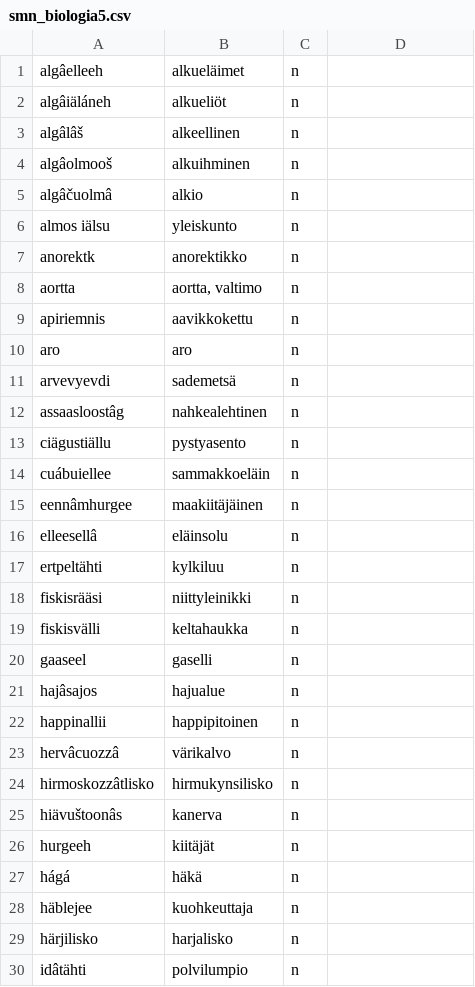
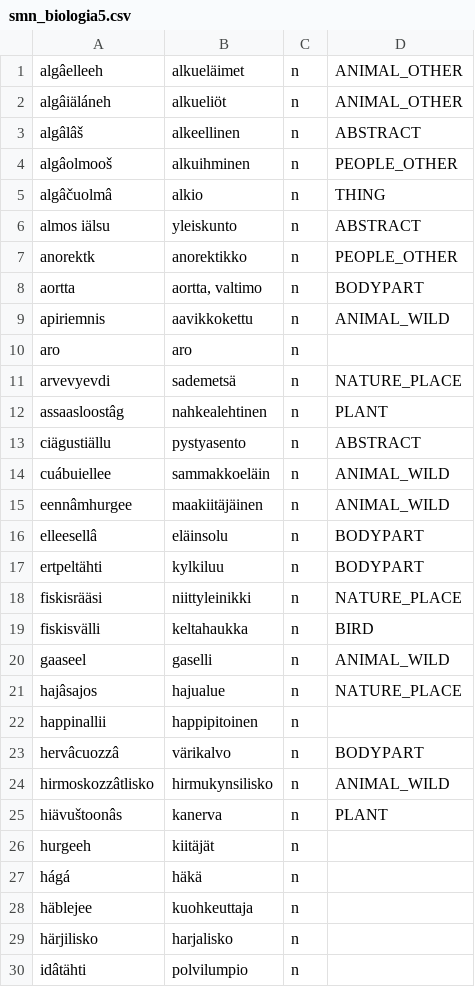
Before and after one commit to giellalt/dict-smn-fin, a CSV file: inc/smn_biologia5.csv, drawn as a sheet; only a part is shown; the diff covers the shown part only.

```diff
--- a/inc/smn_biologia5.csv
+++ b/inc/smn_biologia5.csv
@@ -1,9 +1,9 @@
-algâelleeh	alkueläimet	n
-algâiäláneh	alkueliöt	n
-algâlâš	alkeellinen	n
-algâolmooš	alkuihminen	n
-algâčuolmâ	alkio	n
-almos iälsu	yleiskunto	n
-anorektk	anorektikko	n
-aortta	aortta, valtimo	n
-apiriemnis 	aavikkokettu	n
+algâelleeh	alkueläimet	n	ANIMAL_OTHER
+algâiäláneh	alkueliöt	n	ANIMAL_OTHER
+algâlâš	alkeellinen	n	ABSTRACT
+algâolmooš	alkuihminen	n	PEOPLE_OTHER
+algâčuolmâ	alkio	n	THING
+almos iälsu	yleiskunto	n	ABSTRACT
+anorektk	anorektikko	n	PEOPLE_OTHER
+aortta	aortta, valtimo	n	BODYPART
+apiriemnis 	aavikkokettu	n	ANIMAL_WILD
@@ -11,11 +11,11 @@ aro	aro	n
-arvevyevdi	sademetsä	n
-assaasloostâg 	nahkealehtinen	n
-ciägustiällu	pystyasento	n
-cuábuiellee	sammakkoeläin	n
-eennâmhurgee 	maakiitäjäinen	n
-elleesellâ 	eläinsolu	n
-ertpeltähti 	kylkiluu	n
-fiskisrääsi 	niittyleinikki	n
-fiskisvälli 	keltahaukka	n
-gaaseel 	gaselli	n
-hajâsajos 	hajualue	n
+arvevyevdi	sademetsä	n	NATURE_PLACE
+assaasloostâg 	nahkealehtinen	n	PLANT
+ciägustiällu	pystyasento	n	ABSTRACT
+cuábuiellee	sammakkoeläin	n	ANIMAL_WILD
+eennâmhurgee 	maakiitäjäinen	n	ANIMAL_WILD
+elleesellâ 	eläinsolu	n	BODYPART
+ertpeltähti 	kylkiluu	n	BODYPART
+fiskisrääsi 	niittyleinikki	n	NATURE_PLACE
+fiskisvälli 	keltahaukka	n	BIRD
+gaaseel 	gaselli	n	ANIMAL_WILD
+hajâsajos 	hajualue	n	NATURE_PLACE
@@ -23,3 +23,3 @@ happinallii 	happipitoinen	n
-hervâcuozzâ 	värikalvo	n
-hirmoskozzâtlisko 	hirmukynsilisko	n
-hiävuštoonâs 	kanerva	n
+hervâcuozzâ 	värikalvo	n	BODYPART
+hirmoskozzâtlisko 	hirmukynsilisko	n	ANIMAL_WILD
+hiävuštoonâs 	kanerva	n	PLANT
```
Also changed, not shown: 3 edited cells elsewhere in this file, inc/smn_ceelhi.csv, inc/smn_pirastiatu4.csv.
